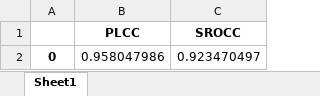
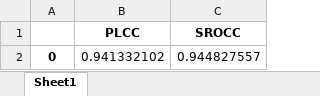
Before and after one commit to lorenzowu/QAN, an Excel workbook: result/test_result.xlsx, sheet Sheet1, drawn as a sheet; values as stored, in another font and other column widths than the file's, no borders; the diff names each change by its address in the sheet, - before the commit and + after, or states it on an @@ line.

Commit message:
Add files via upload

```diff
--- a/result/test_result.xlsx (sheet Sheet1)
+++ b/result/test_result.xlsx (sheet Sheet1)
-B2 (PLCC): 0.958047986
+B2 (PLCC): 0.941332102
-C2 (SROCC): 0.923470497
+C2 (SROCC): 0.944827557
```
